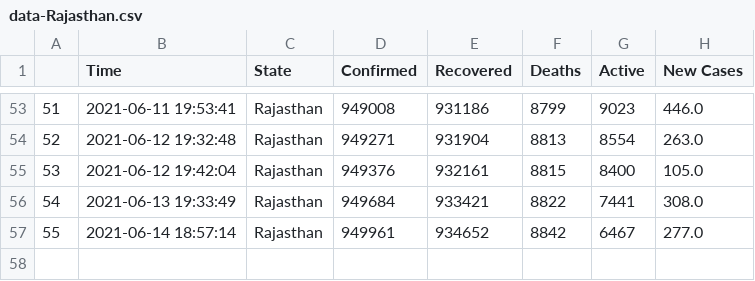
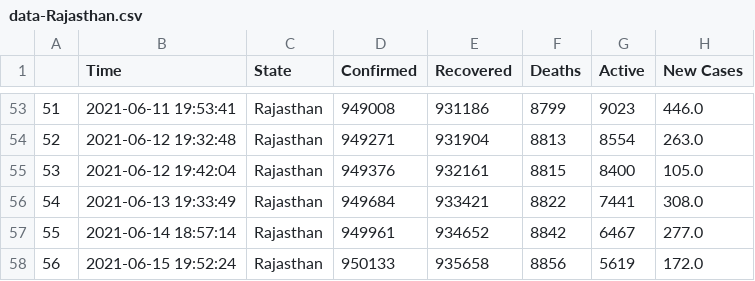
Before and after one commit to dakkshesh07/covid19_data-india-DERP, a CSV file: Rajasthan/data-Rajasthan.csv, drawn as a sheet; only a part is shown, gaps mark what is left out.

Commit message:
Rajasthan: upload updated datasets, fetched on 2021-06-15 19:52:24

```diff
--- a/Rajasthan/data-Rajasthan.csv
+++ b/Rajasthan/data-Rajasthan.csv
@@ -57 +57,2 @@
 55,2021-06-14 18:57:14,Rajasthan,949961,934652,8842,6467,277.0
+56,2021-06-15 19:52:24,Rajasthan,950133,935658,8856,5619,172.0
```
